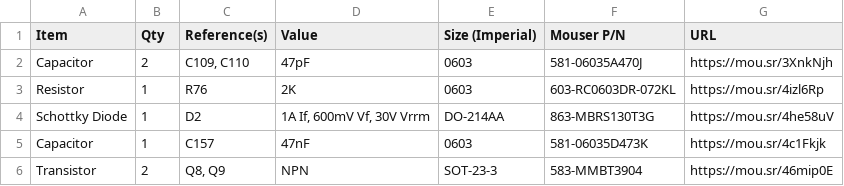
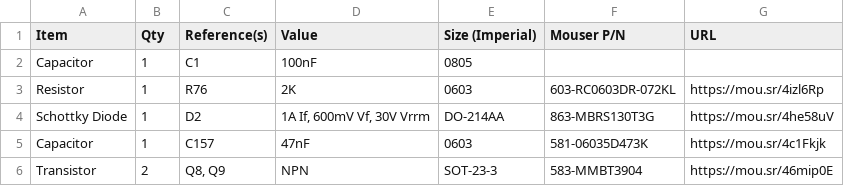
Before and after one commit to croissantking/840AV-Stealth-ATX, a CSV file: BOM.csv, drawn as a sheet; removed rows and columns are numbered as before the commit, all else as after; the diff names each change by its address in the sheet, - before the commit and + after, or states it on an @@ line.

Commit message:
Update BOM.csv

```diff
--- a/BOM.csv
+++ b/BOM.csv
-row 2: Capacitor | 2 | C109, C110 | 47pF | 0603 | 581-06035A470J | https://mou.sr/3XnkNjh
+row 2: Capacitor | 1 | C1 | 100nF | 0805
```
